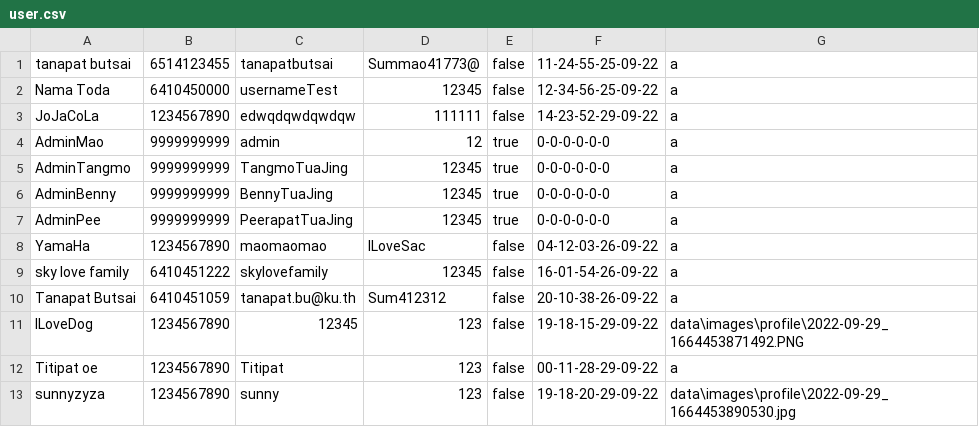
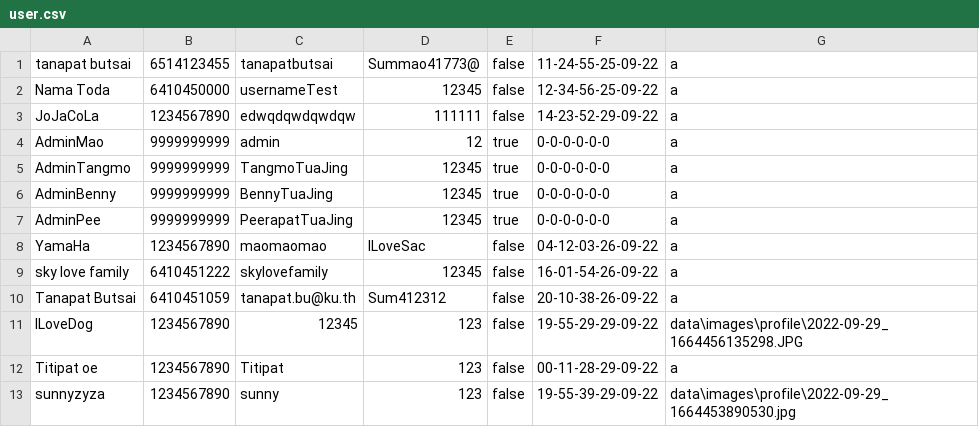
Before and after one commit to TanapatButsai/eieitest, a CSV file: data/user.csv, drawn as a sheet.

```diff
--- a/data/user.csv
+++ b/data/user.csv
@@ -10,4 +10,4 @@ sky love family,6410451222,skylovefamily,12345,false,16-01-54-26-09-22,a
 Tanapat Butsai,6410451059,tanapat.bu@ku.th,Sum412312,false,20-10-38-26-09-22,a
-ILoveDog,1234567890,12345,123,false,19-18-15-29-09-22,data\images\profile\2022-09-29_1664453871492.PNG
+ILoveDog,1234567890,12345,123,false,19-55-29-29-09-22,data\images\profile\2022-09-29_1664456135298.JPG
 Titipat oe,1234567890,Titipat,123,false,00-11-28-29-09-22,a
-sunnyzyza,1234567890,sunny,123,false,19-18-20-29-09-22,data\images\profile\2022-09-29_1664453890530.jpg
+sunnyzyza,1234567890,sunny,123,false,19-55-39-29-09-22,data\images\profile\2022-09-29_1664453890530.jpg
```
Also changed, not shown: 2 other files.
